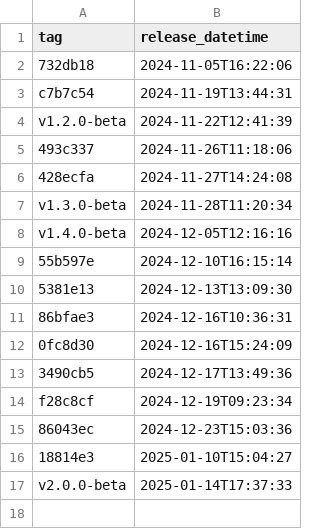
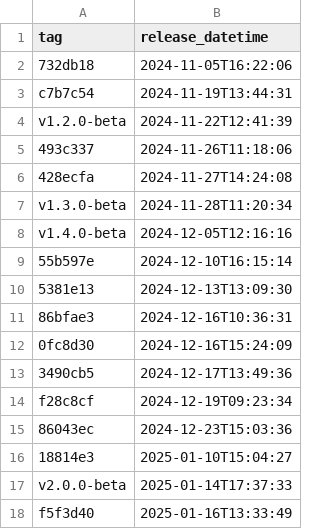
Before and after one commit to NHSDigital/eps-prescription-tracker-ui, a CSV file: _data/qa_deployments.csv, drawn as a sheet.

```diff
--- a/_data/qa_deployments.csv
+++ b/_data/qa_deployments.csv
@@ -17 +17,2 @@ f28c8cf,2024-12-19T09:23:34
 v2.0.0-beta,2025-01-14T17:37:33
+f5f3d40,2025-01-16T13:33:49
```
Also changed, not shown: 1 other file.
